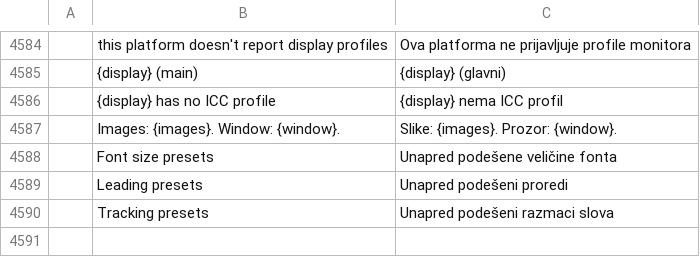
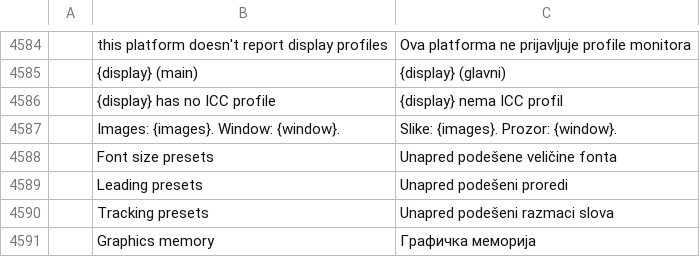
Before and after one commit to benjarogit/photocraft, a TSV file: crates/ui-egui/src/i18n/sr.tsv, drawn as a sheet; only a part is shown, gaps mark what is left out; the diff names each change by its address in the sheet, - before the commit and + after, or states it on an @@ line.

Commit message:
Keep System Info within the viewport and show graphics memory

```diff
--- a/crates/ui-egui/src/i18n/sr.tsv
+++ b/crates/ui-egui/src/i18n/sr.tsv
+row 4591:  | Graphics memory | Графичка меморија
```
Also changed, not shown: crates/ui-egui/src/i18n/el.tsv, crates/ui-egui/src/i18n/ja.tsv, 20 other files.
